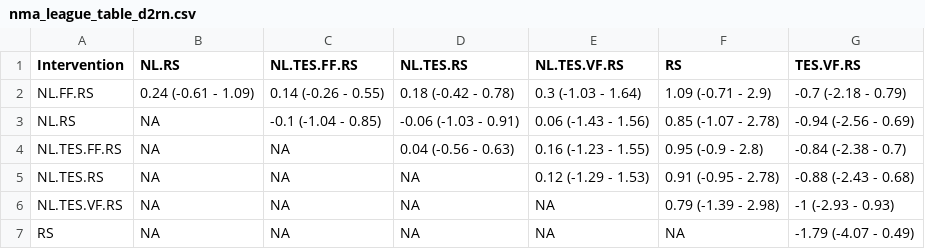
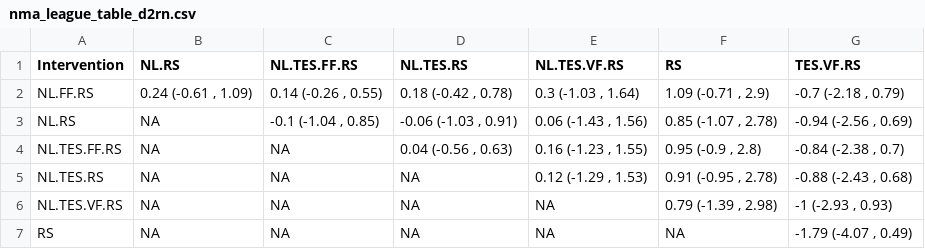
Before and after one commit to Instructional-Research-Group-IRG/network-meta-analysis, a CSV file: nma_league_table_d2rn.csv, drawn as a sheet.

```diff
--- a/nma_league_table_d2rn.csv
+++ b/nma_league_table_d2rn.csv
@@ -1,7 +1,7 @@
 Intervention,NL.RS,NL.TES.FF.RS,NL.TES.RS,NL.TES.VF.RS,RS,TES.VF.RS
-NL.FF.RS,0.24 (-0.61 - 1.09),0.14 (-0.26 - 0.55),0.18 (-0.42 - 0.78),0.3 (-1.03 - 1.64),1.09 (-0.71 - 2.9),-0.7 (-2.18 - 0.79)
-NL.RS,NA,-0.1 (-1.04 - 0.85),-0.06 (-1.03 - 0.91),0.06 (-1.43 - 1.56),0.85 (-1.07 - 2.78),-0.94 (-2.56 - 0.69)
-NL.TES.FF.RS,NA,NA,0.04 (-0.56 - 0.63),0.16 (-1.23 - 1.55),0.95 (-0.9 - 2.8),-0.84 (-2.38 - 0.7)
-NL.TES.RS,NA,NA,NA,0.12 (-1.29 - 1.53),0.91 (-0.95 - 2.78),-0.88 (-2.43 - 0.68)
-NL.TES.VF.RS,NA,NA,NA,NA,0.79 (-1.39 - 2.98),-1 (-2.93 - 0.93)
-RS,NA,NA,NA,NA,NA,-1.79 (-4.07 - 0.49)
+NL.FF.RS,"0.24 (-0.61 , 1.09)","0.14 (-0.26 , 0.55)","0.18 (-0.42 , 0.78)","0.3 (-1.03 , 1.64)","1.09 (-0.71 , 2.9)","-0.7 (-2.18 , 0.79)"
+NL.RS,NA,"-0.1 (-1.04 , 0.85)","-0.06 (-1.03 , 0.91)","0.06 (-1.43 , 1.56)","0.85 (-1.07 , 2.78)","-0.94 (-2.56 , 0.69)"
+NL.TES.FF.RS,NA,NA,"0.04 (-0.56 , 0.63)","0.16 (-1.23 , 1.55)","0.95 (-0.9 , 2.8)","-0.84 (-2.38 , 0.7)"
+NL.TES.RS,NA,NA,NA,"0.12 (-1.29 , 1.53)","0.91 (-0.95 , 2.78)","-0.88 (-2.43 , 0.68)"
+NL.TES.VF.RS,NA,NA,NA,NA,"0.79 (-1.39 , 2.98)","-1 (-2.93 , 0.93)"
+RS,NA,NA,NA,NA,NA,"-1.79 (-4.07 , 0.49)"
```
Also changed, not shown: nma_league_table_d1gma.csv, nma_league_table_d3wn.csv, 2 other files.
